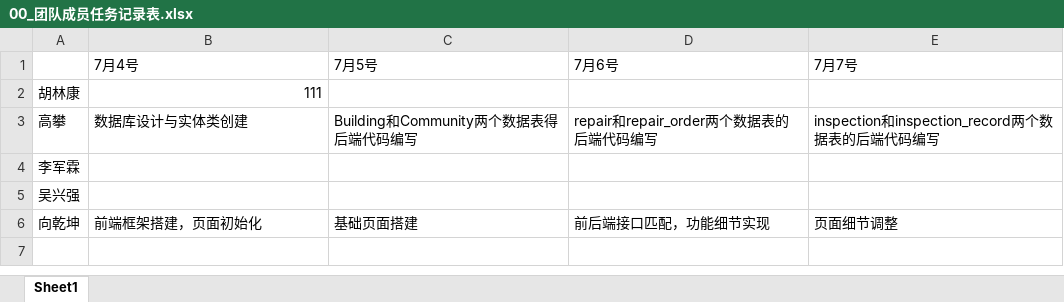
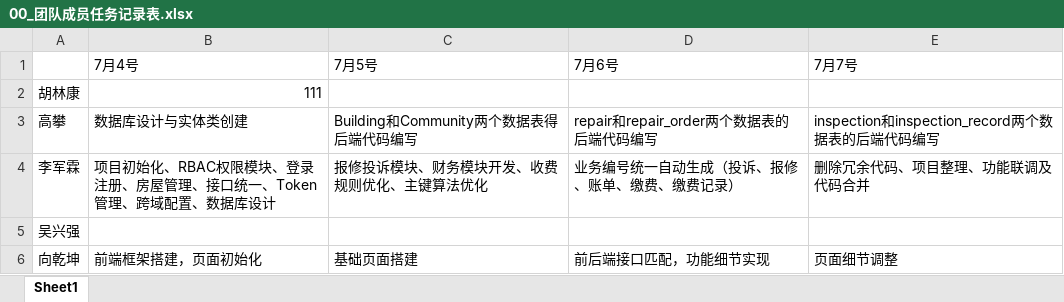
Before and after one commit to xiangqiankun1-stack/property-management, an Excel workbook: 00_团队成员任务记录表.xlsx, sheet Sheet1, drawn as a sheet; values as stored, in another font and other column widths than the file's, no borders; the diff names each change by its address in the sheet, - before the commit and + after, or states it on an @@ line.

Commit message:
认为记录表

```diff
--- a/00_团队成员任务记录表.xlsx (sheet Sheet1)
+++ b/00_团队成员任务记录表.xlsx (sheet Sheet1)
-B4 (7月4号): (empty)
+B4 (7月4号): 项目初始化、RBAC权限模块、登录注册、房屋管理、接口统一、Token管理、跨域配置、数据库设计
-C4 (7月5号): (empty)
+C4 (7月5号): 报修投诉模块、财务模块开发、收费规则优化、主键算法优化
-D4 (7月6号): (empty)
+D4 (7月6号): 业务编号统一自动生成（投诉、报修、账单、缴费、缴费记录）
-E4 (7月7号): (empty)
+E4 (7月7号): 删除冗余代码、项目整理、功能联调及代码合并
```
